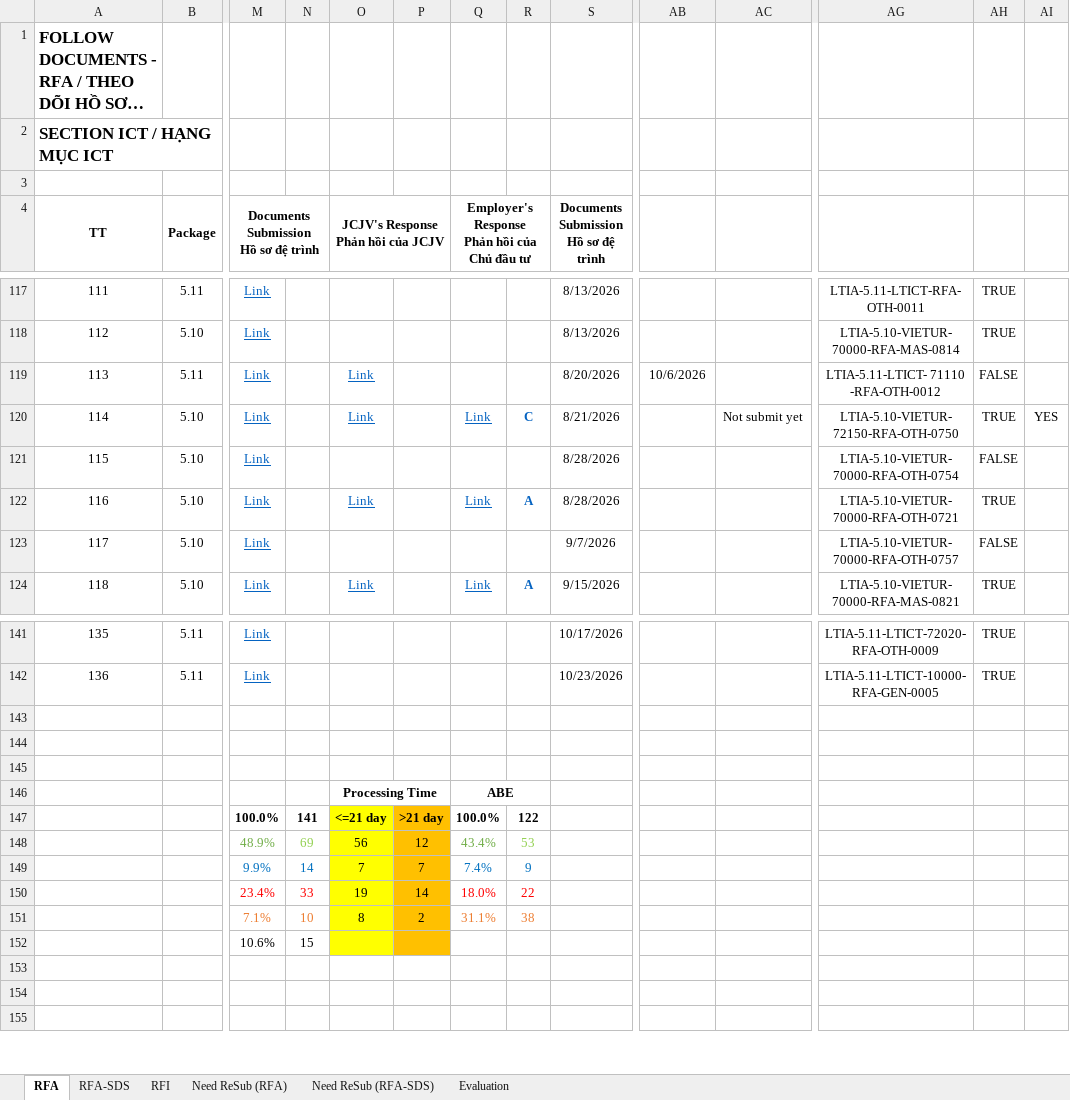
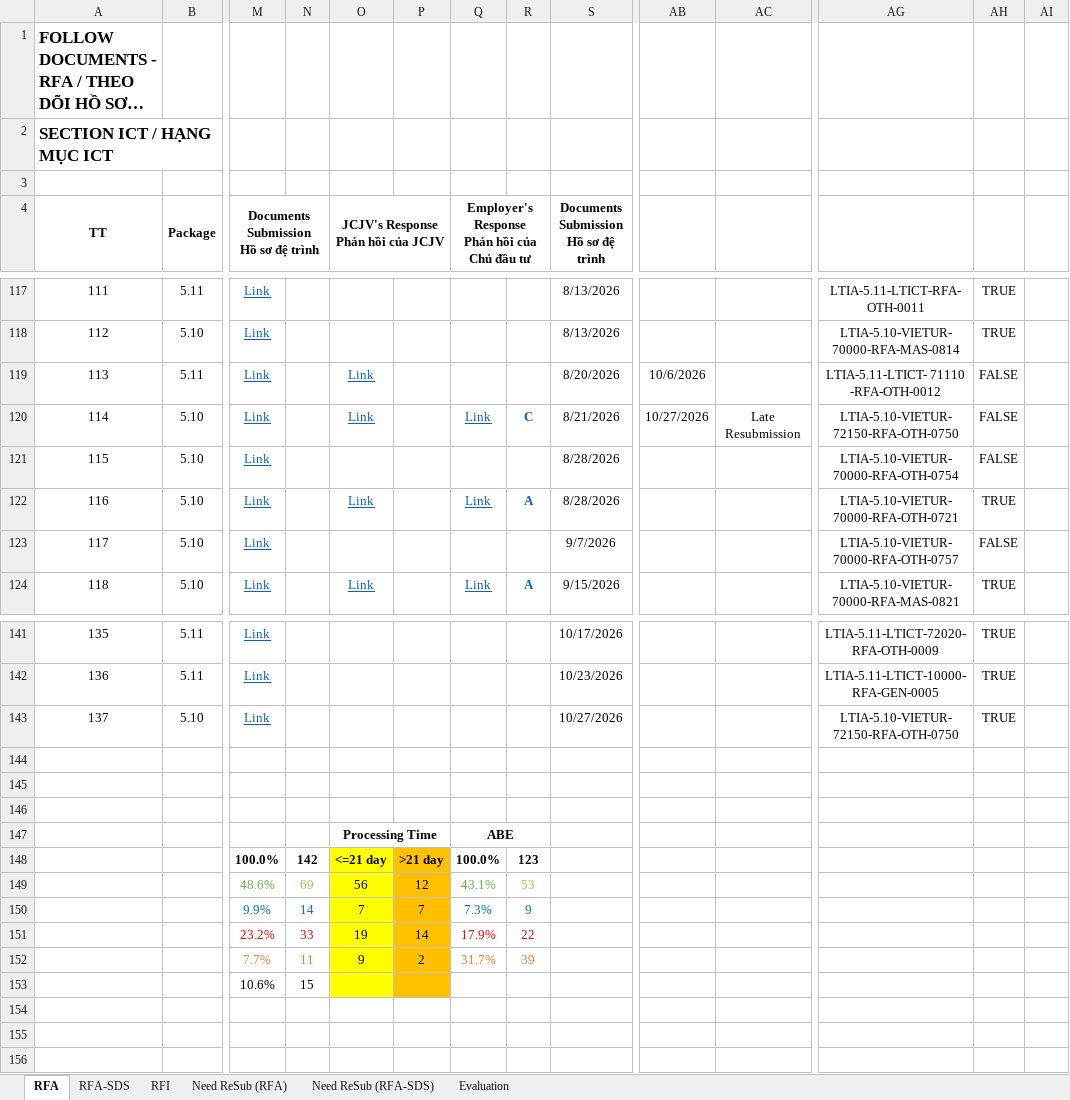
Before and after one commit to Shi-49-94-444-4444/ltia-ict-dashboard, an Excel workbook: ICT-RFA-RFI-lists-New.xlsx, sheet RFA, drawn as a sheet; only a part is shown, gaps mark what is left out; long unchanged cells end in …; values as stored, in another font and other column widths than the file's, no borders; conditional formats not drawn; removed rows and columns are numbered as before the commit, all else as after; rows hold the shown columns only; the diff names each change by its address in the sheet, - before the commit and + after, or states it on an @@ line.

Commit message:
Auto-sync Excel 2026-10-27 15:34:52

```diff
--- a/ICT-RFA-RFI-lists-New.xlsx (sheet RFA)
+++ b/ICT-RFA-RFI-lists-New.xlsx (sheet RFA)
-AB120: (empty)
+AB120: 10/27/2026
-AC120: Not submit yet
+AC120: Late Resubmission
-AH120: TRUE
+AH120: FALSE
-AI120: YES
+AI120: (empty)
+row 143: 137 | 5.10 | Link |  |  |  |  |  | 10/27/2026 |  |  | LTIA-5.10-VIETUR-72150-RFA-OTH-0750 | TRUE
-N148: 141
+N148: 142
-R148: 122
+R148: 123
-M149: 48.9%
+M149: 48.6%
-Q149: 43.4%
+Q149: 43.1%
-Q150: 7.4%
+Q150: 7.3%
-M151: 23.4%
+M151: 23.2%
-Q151: 18.0%
+Q151: 17.9%
-row 151:  |  | 7.1% | 10 | 8 | 2 | 31.1% | 38
+row 152:  |  | 7.7% | 11 | 9 | 2 | 31.7% | 39
```
Also changed, not shown: sheet Need ReSub (RFA), sheet Evaluation, formulas that keep their value, 1 other file.
